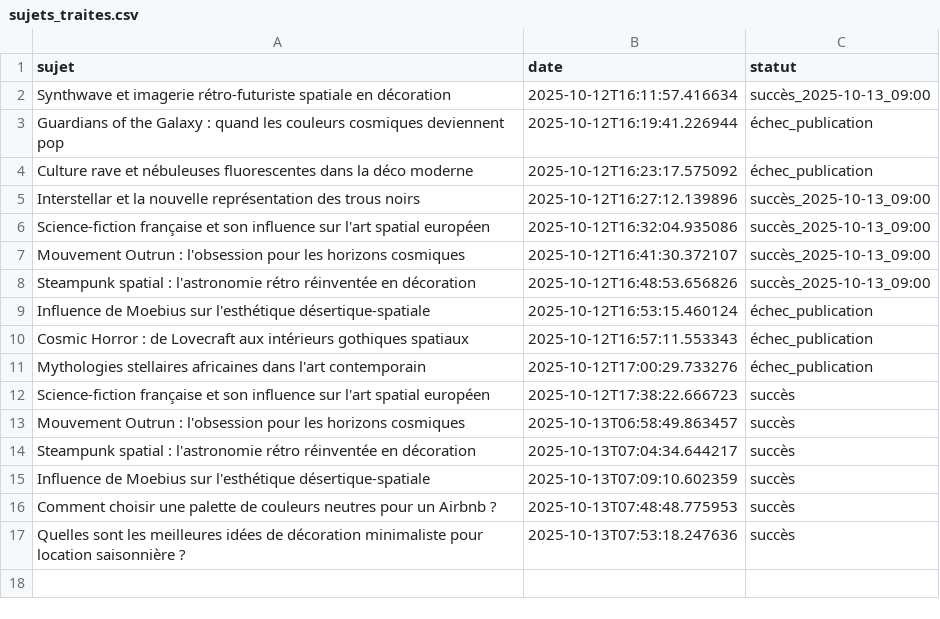
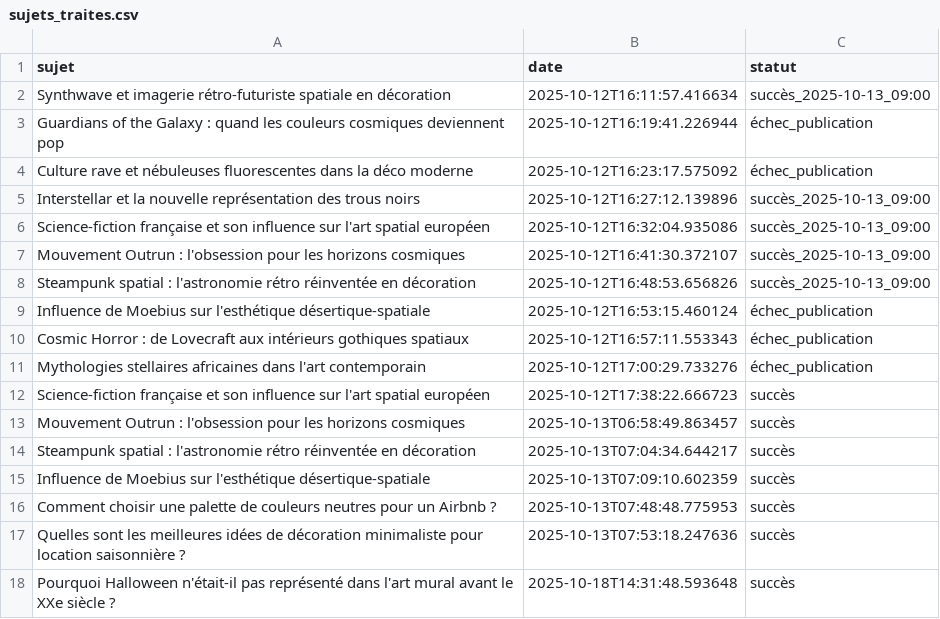
Before and after one commit to Metalosmose21/Halloween-1, a CSV file: sujets_traites.csv, drawn as a sheet.

```diff
--- a/sujets_traites.csv
+++ b/sujets_traites.csv
@@ -17 +17,2 @@ Comment choisir une palette de couleurs neutres pour un Airbnb ?,2025-10-13T07:4
 Quelles sont les meilleures idées de décoration minimaliste pour location saisonnière ?,2025-10-13T07:53:18.247636,succès
+Pourquoi Halloween n'était-il pas représenté dans l'art mural avant le XXe siècle ?,2025-10-18T14:31:48.593648,succès
```
Also changed, not shown: sujets.csv.
